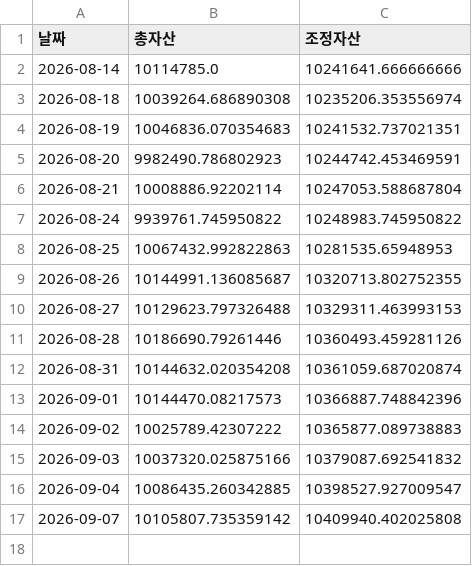
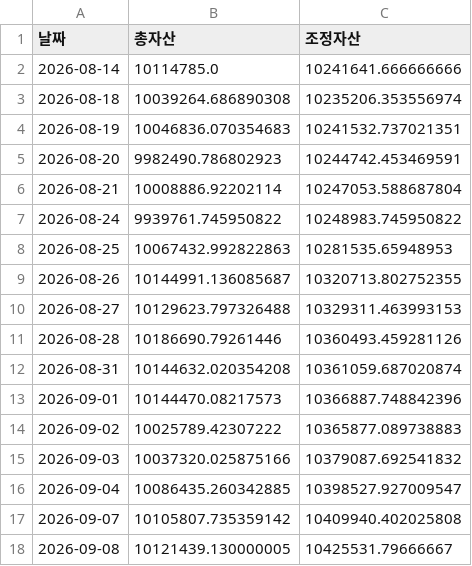
Before and after one commit to frel7022-png/orchestra, a CSV file: asset_history.csv, drawn as a sheet.

```diff
--- a/asset_history.csv
+++ b/asset_history.csv
@@ -17 +17,2 @@
 2026-09-07,10105807.735359142,10409940.402025808
+2026-09-08,10121439.130000005,10425531.79666667
```
Also changed, not shown: bigcap_history.csv, portfolio_data.csv, 12 other files.
